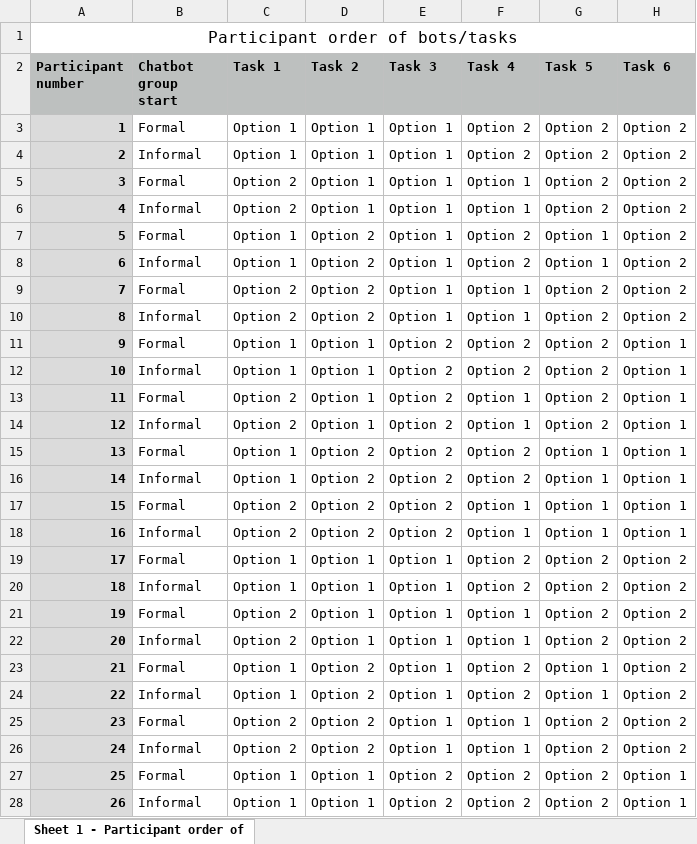
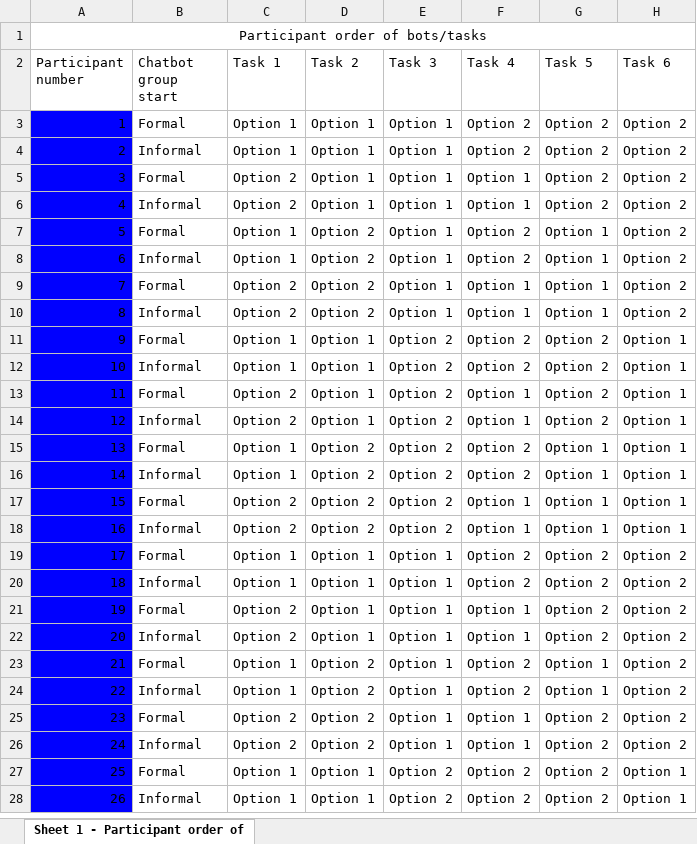
Before and after one commit to annebelleo/MAIR-group12, an Excel workbook: res/participant_order.xlsx, sheet Sheet 1 - Participant order of, drawn as a sheet; only a part is shown; values as stored, in another font and other column widths than the file's, no borders; the diff covers the shown part only; the diff names each change by its address in the sheet, - before the commit and + after, or states it on an @@ line.

Commit message:
fix mistake in participant order

```diff
--- a/res/participant_order.xlsx (sheet Sheet 1 - Participant order of)
+++ b/res/participant_order.xlsx (sheet Sheet 1 - Participant order of)
@@ A1 text size: smaller @@
@@ A2:H2 bold: on → off, fill: #BDC0BF → none @@
@@ A3:A28 fill: #DBDBDB → #0000FF, bold: on → off @@
-G9:G10 (Task 5): Option 2
+G9:G10 (Task 5): Option 1
```
Also changed, not shown: cell formats elsewhere in this sheet.
